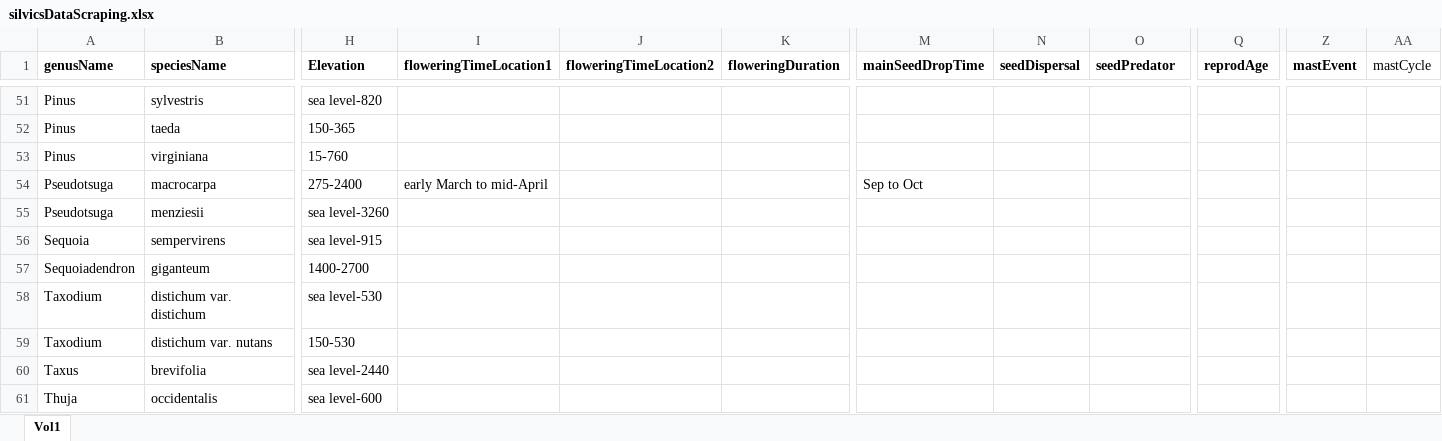
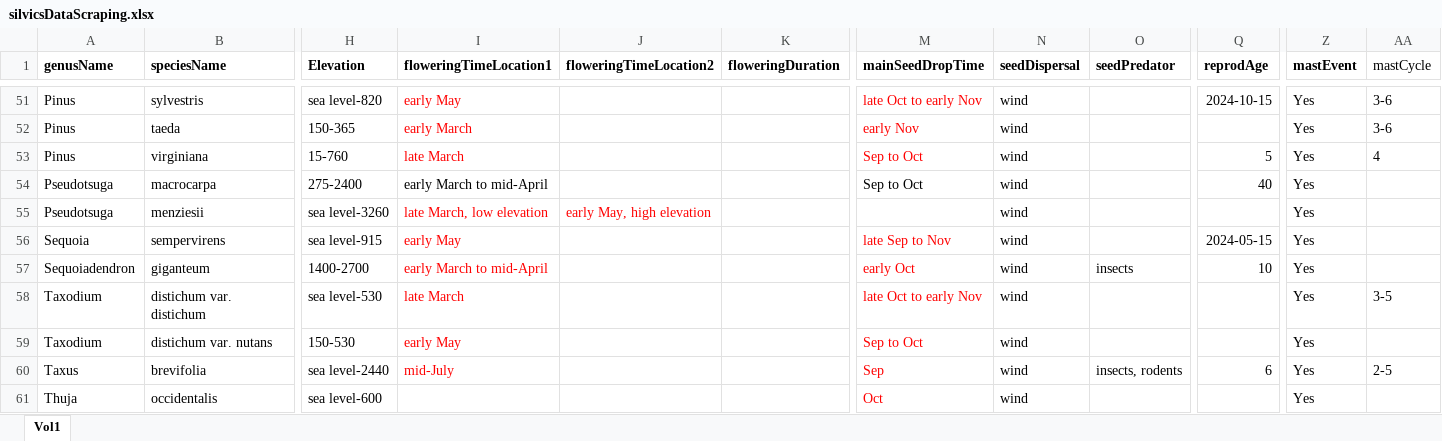
Before and after one commit to wangxm-forest/mast_trait, an Excel workbook: Data/silvicsDataScraping.xlsx, sheet Vol1, drawn as a sheet; only a part is shown, gaps mark what is left out; values as stored, in another font and other column widths than the file's, no borders; the diff covers the shown part only; the diff names each change by its address in the sheet, - before the commit and + after, or states it on an @@ line.

```diff
--- a/Data/silvicsDataScraping.xlsx (sheet Vol1)
+++ b/Data/silvicsDataScraping.xlsx (sheet Vol1)
-I51 (floweringTimeLocation1): (empty)
+I51 (floweringTimeLocation1): early May
-M51 (mainSeedDropTime): (empty)
+M51 (mainSeedDropTime): late Oct to early Nov
-N51:N61 (seedDispersal): (empty)
+N51:N61 (seedDispersal): wind
-Q51 (reprodAge): (empty)
+Q51 (reprodAge): 2024-10-15
-Z51:Z61 (mastEvent): (empty)
+Z51:Z61 (mastEvent): Yes
-AA51:AA52 (mastCycle): (empty)
+AA51:AA52 (mastCycle): 3-6
-I52 (floweringTimeLocation1): (empty)
+I52 (floweringTimeLocation1): early March
-M52 (mainSeedDropTime): (empty)
+M52 (mainSeedDropTime): early Nov
-I53 (floweringTimeLocation1): (empty)
+I53 (floweringTimeLocation1): late March
-M53 (mainSeedDropTime): (empty)
+M53 (mainSeedDropTime): Sep to Oct
-Q53 (reprodAge): (empty)
+Q53 (reprodAge): 5
-AA53 (mastCycle): (empty)
+AA53 (mastCycle): 4
-Q54 (reprodAge): (empty)
+Q54 (reprodAge): 40
-I55 (floweringTimeLocation1): (empty)
+I55 (floweringTimeLocation1): late March, low elevation
-J55 (floweringTimeLocation2): (empty)
+J55 (floweringTimeLocation2): early May, high elevation
-I56 (floweringTimeLocation1): (empty)
+I56 (floweringTimeLocation1): early May
-M56 (mainSeedDropTime): (empty)
+M56 (mainSeedDropTime): late Sep to Nov
-Q56 (reprodAge): (empty)
+Q56 (reprodAge): 2024-05-15
-I57 (floweringTimeLocation1): (empty)
+I57 (floweringTimeLocation1): early March to mid-April
-M57 (mainSeedDropTime): (empty)
+M57 (mainSeedDropTime): early Oct
-O57 (seedPredator): (empty)
+O57 (seedPredator): insects
-Q57 (reprodAge): (empty)
+Q57 (reprodAge): 10
-I58 (floweringTimeLocation1): (empty)
+I58 (floweringTimeLocation1): late March
-M58 (mainSeedDropTime): (empty)
+M58 (mainSeedDropTime): late Oct to early Nov
-AA58 (mastCycle): (empty)
+AA58 (mastCycle): 3-5
-I59 (floweringTimeLocation1): (empty)
+I59 (floweringTimeLocation1): early May
-M59 (mainSeedDropTime): (empty)
+M59 (mainSeedDropTime): Sep to Oct
-I60 (floweringTimeLocation1): (empty)
+I60 (floweringTimeLocation1): mid-July
-M60 (mainSeedDropTime): (empty)
+M60 (mainSeedDropTime): Sep
-O60 (seedPredator): (empty)
+O60 (seedPredator): insects, rodents
-Q60 (reprodAge): (empty)
+Q60 (reprodAge): 6
-AA60 (mastCycle): (empty)
+AA60 (mastCycle): 2-5
-M61 (mainSeedDropTime): (empty)
+M61 (mainSeedDropTime): Oct
```
Also changed, not shown: 96 edited cells elsewhere in this sheet.
